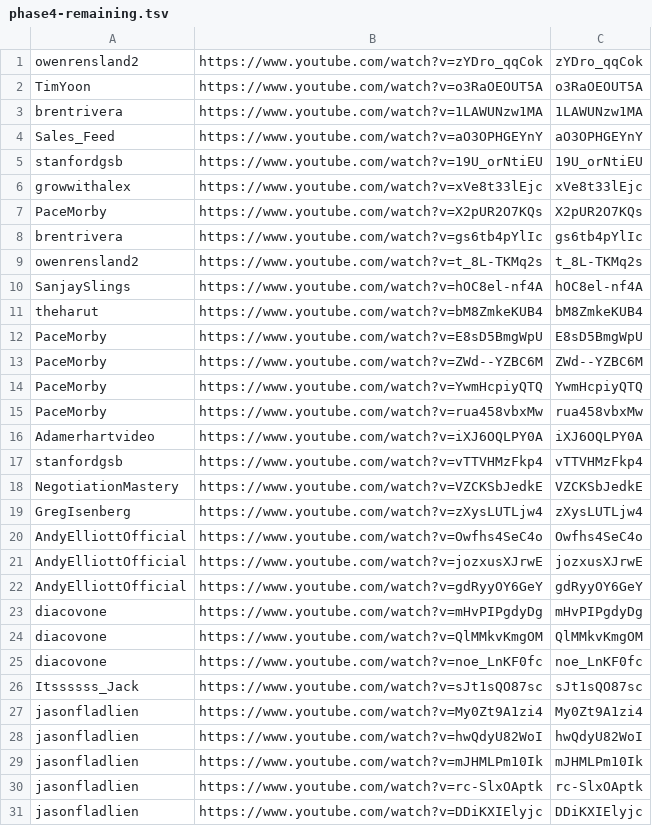
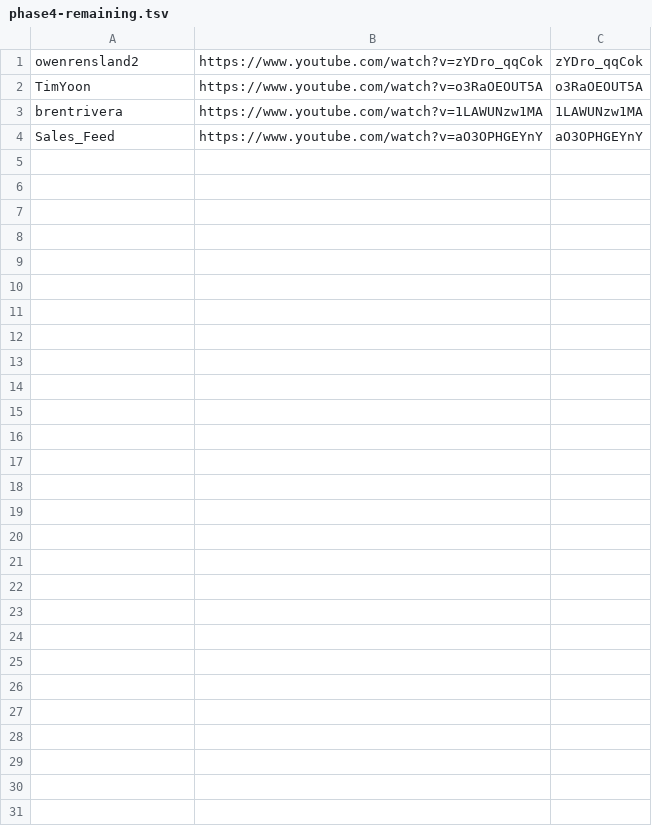
Before and after one commit to technirmata/yt-deep-knowledge-distributed, a TSV file: queue/phase4-remaining.tsv, drawn as a sheet.

Commit message:
Daily Phase 4 dispatch: refresh remaining queue (2026-07-21)

```diff
--- a/queue/phase4-remaining.tsv
+++ b/queue/phase4-remaining.tsv
@@ -4,28 +4 @@ brentrivera	https://www.youtube.com/watch?v=1LAWUNzw1MA	1LAWUNzw1MA
 Sales_Feed	https://www.youtube.com/watch?v=aO3OPHGEYnY	aO3OPHGEYnY
-stanfordgsb	https://www.youtube.com/watch?v=19U_orNtiEU	19U_orNtiEU
-growwithalex	https://www.youtube.com/watch?v=xVe8t33lEjc	xVe8t33lEjc
-PaceMorby	https://www.youtube.com/watch?v=X2pUR2O7KQs	X2pUR2O7KQs
-brentrivera	https://www.youtube.com/watch?v=gs6tb4pYlIc	gs6tb4pYlIc
-owenrensland2	https://www.youtube.com/watch?v=t_8L-TKMq2s	t_8L-TKMq2s
-SanjaySlings	https://www.youtube.com/watch?v=hOC8el-nf4A	hOC8el-nf4A
-theharut	https://www.youtube.com/watch?v=bM8ZmkeKUB4	bM8ZmkeKUB4
-PaceMorby	https://www.youtube.com/watch?v=E8sD5BmgWpU	E8sD5BmgWpU
-PaceMorby	https://www.youtube.com/watch?v=ZWd--YZBC6M	ZWd--YZBC6M
-PaceMorby	https://www.youtube.com/watch?v=YwmHcpiyQTQ	YwmHcpiyQTQ
-PaceMorby	https://www.youtube.com/watch?v=rua458vbxMw	rua458vbxMw
-Adamerhartvideo	https://www.youtube.com/watch?v=iXJ6OQLPY0A	iXJ6OQLPY0A
-stanfordgsb	https://www.youtube.com/watch?v=vTTVHMzFkp4	vTTVHMzFkp4
-NegotiationMastery	https://www.youtube.com/watch?v=VZCKSbJedkE	VZCKSbJedkE
-GregIsenberg	https://www.youtube.com/watch?v=zXysLUTLjw4	zXysLUTLjw4
-AndyElliottOfficial	https://www.youtube.com/watch?v=Owfhs4SeC4o	Owfhs4SeC4o
-AndyElliottOfficial	https://www.youtube.com/watch?v=jozxusXJrwE	jozxusXJrwE
-AndyElliottOfficial	https://www.youtube.com/watch?v=gdRyyOY6GeY	gdRyyOY6GeY
-diacovone	https://www.youtube.com/watch?v=mHvPIPgdyDg	mHvPIPgdyDg
-diacovone	https://www.youtube.com/watch?v=QlMMkvKmgOM	QlMMkvKmgOM
-diacovone	https://www.youtube.com/watch?v=noe_LnKF0fc	noe_LnKF0fc
-Itssssss_Jack	https://www.youtube.com/watch?v=sJt1sQO87sc	sJt1sQO87sc
-jasonfladlien	https://www.youtube.com/watch?v=My0Zt9A1zi4	My0Zt9A1zi4
-jasonfladlien	https://www.youtube.com/watch?v=hwQdyU82WoI	hwQdyU82WoI
-jasonfladlien	https://www.youtube.com/watch?v=mJHMLPm10Ik	mJHMLPm10Ik
-jasonfladlien	https://www.youtube.com/watch?v=rc-SlxOAptk	rc-SlxOAptk
-jasonfladlien	https://www.youtube.com/watch?v=DDiKXIElyjc	DDiKXIElyjc
```
